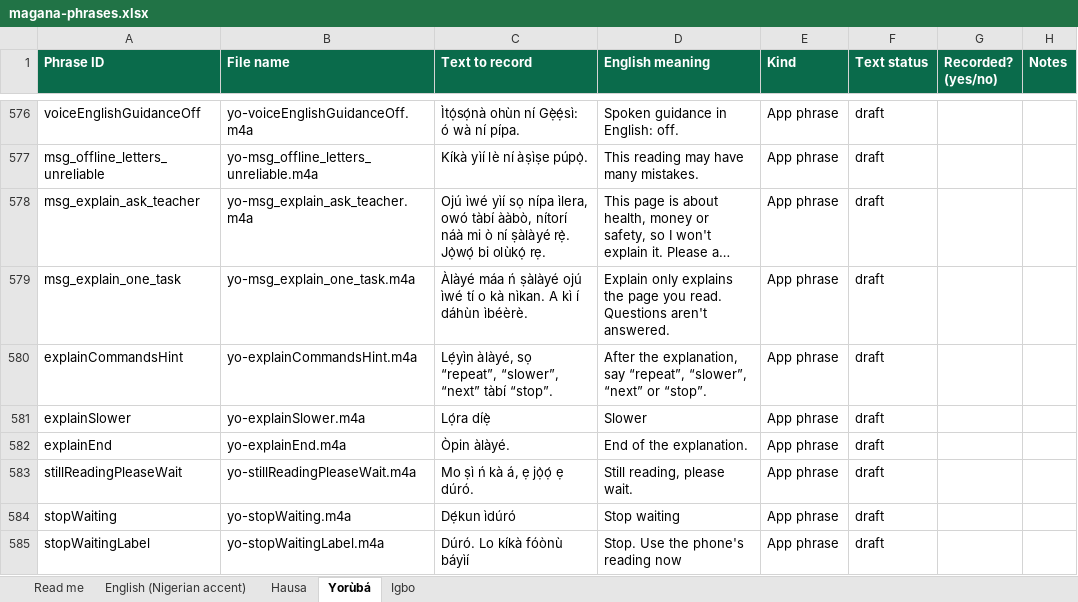
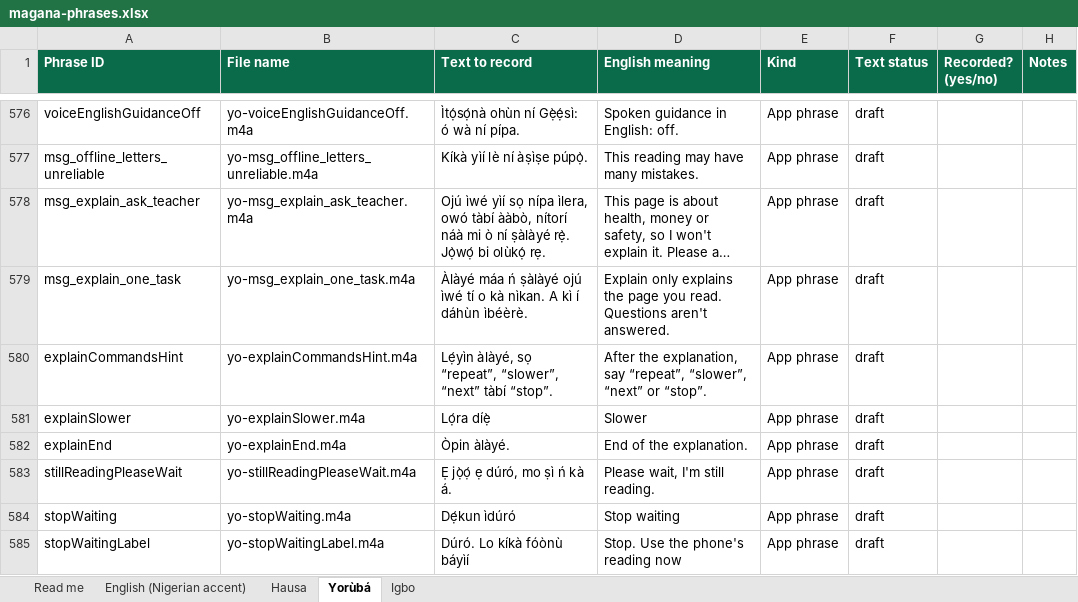
Before and after one commit to jemiridaniel/magana, an Excel workbook: docs/recording/magana-phrases.xlsx, sheet Yorùbá, drawn as a sheet; only a part is shown, gaps mark what is left out; long unchanged cells end in …; values as stored, in another font and other column widths than the file's, no borders; the diff names each change by its address in the sheet, - before the commit and + after, or states it on an @@ line.

```diff
--- a/docs/recording/magana-phrases.xlsx (sheet Yorùbá)
+++ b/docs/recording/magana-phrases.xlsx (sheet Yorùbá)
-C583 (Text to record): Mo ṣì ń kà á, ẹ jọ̀ọ́ ẹ dúró.
+C583 (Text to record): Ẹ jọ̀ọ́ ẹ dúró, mo ṣì ń kà á.
-D583 (English meaning): Still reading, please wait.
+D583 (English meaning): Please wait, I'm still reading.
```
Also changed, not shown: sheet English (Nigerian accent), sheet Hausa, sheet Igbo, docs/recording/priority-en/priority-phrases.xlsx, 19 other files.
